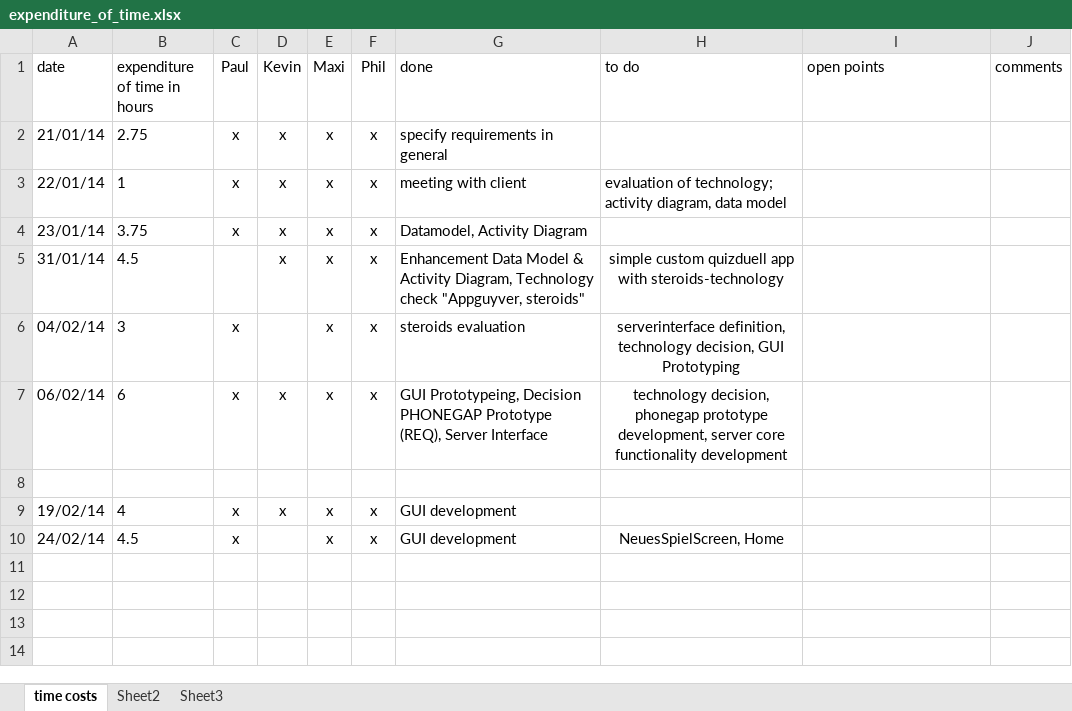
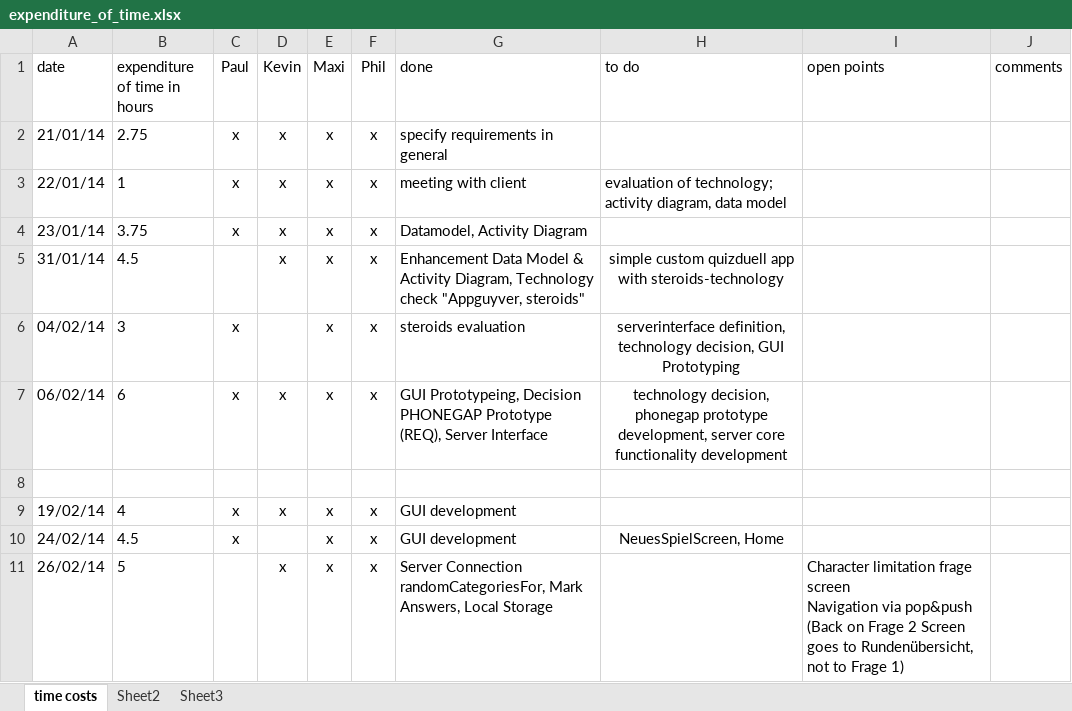
Before and after one commit to Jessi93/Quizduell, an Excel workbook: Documents/Project_Management/expenditure_of_time.xlsx, sheet time costs, drawn as a sheet; values as stored, in another font and other column widths than the file's, no borders; ↵ is a line break in a cell; the diff names each change by its address in the sheet, - before the commit and + after, or states it on an @@ line.

Commit message:
expenditure 26.2

```diff
--- a/Documents/Project_Management/expenditure_of_time.xlsx (sheet time costs)
+++ b/Documents/Project_Management/expenditure_of_time.xlsx (sheet time costs)
+row 11: 26/02/14 | 5 |  | x | x | x | Server Connection randomCategoriesFor, Mark Answers, Local Storage |  | Character limitation frage screen ↵ Navigation via pop&push (Back on Frage 2 Screen goes to Rundenübersicht, not to Frage 1)
```
